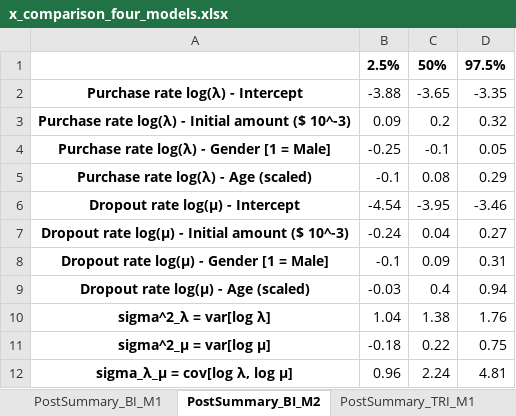
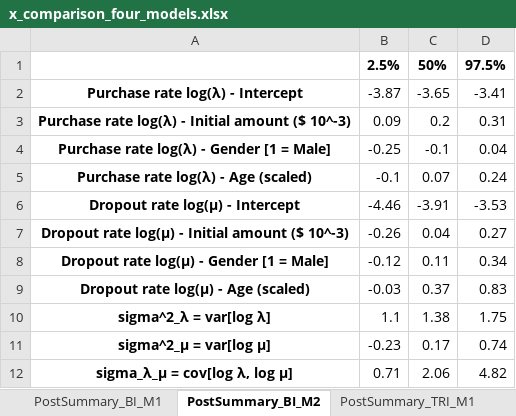
Before and after one commit to freiraum-bq/Abe_MCMC, an Excel workbook: outputs/excel/x_comparison_four_models.xlsx, sheet PostSummary_BI_M2, drawn as a sheet; values as stored, in another font and other column widths than the file's, no borders; the diff names each change by its address in the sheet, - before the commit and + after, or states it on an @@ line.

```diff
--- a/outputs/excel/x_comparison_four_models.xlsx (sheet PostSummary_BI_M2)
+++ b/outputs/excel/x_comparison_four_models.xlsx (sheet PostSummary_BI_M2)
-B2: -3.88
+B2: -3.87
-D2: -3.35
+D2: -3.41
-D3: 0.32
+D3: 0.31
-D4: 0.05
+D4: 0.04
-C5: 0.08
+C5: 0.07
-D5: 0.29
+D5: 0.24
-B6: -4.54
+B6: -4.46
-C6: -3.95
+C6: -3.91
-D6: -3.46
+D6: -3.53
-B7: -0.24
+B7: -0.26
-B8: -0.1
+B8: -0.12
-C8: 0.09
+C8: 0.11
-D8: 0.31
+D8: 0.34
-C9: 0.4
+C9: 0.37
-D9: 0.94
+D9: 0.83
-B10: 1.04
+B10: 1.1
-D10: 1.76
+D10: 1.75
-B11: -0.18
+B11: -0.23
-C11: 0.22
+C11: 0.17
-D11: 0.75
+D11: 0.74
-B12: 0.96
+B12: 0.71
-C12: 2.24
+C12: 2.06
-D12: 4.81
+D12: 4.82
```
Also changed, not shown: sheet Bi_Convergence_M2, sheet Tri_Convergence_M2, sheet Tri_Convergence_M1, sheet Bi_Convergence_M1, sheet PostSummary_TRI_M2, sheet PostSummary_TRI_M1, 2 more sheets, 41 other files.
